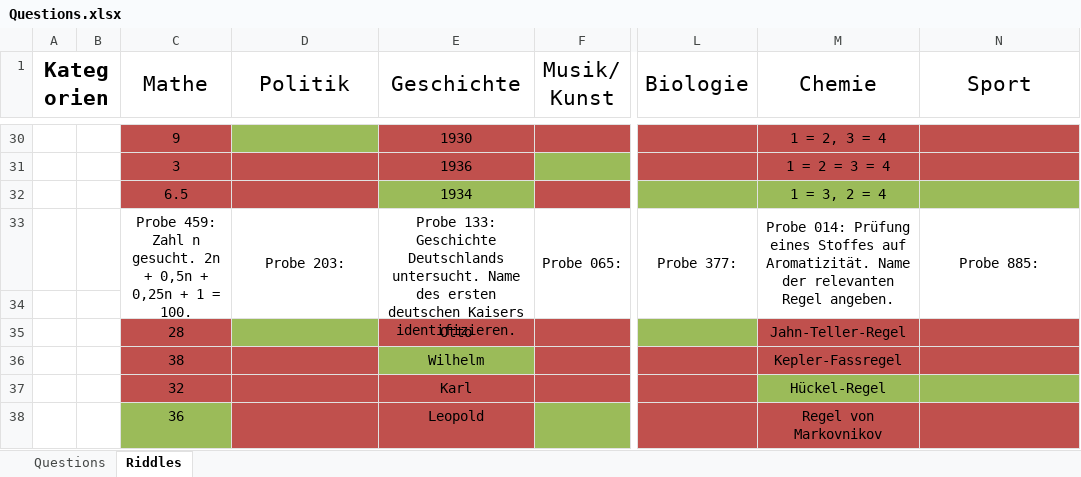
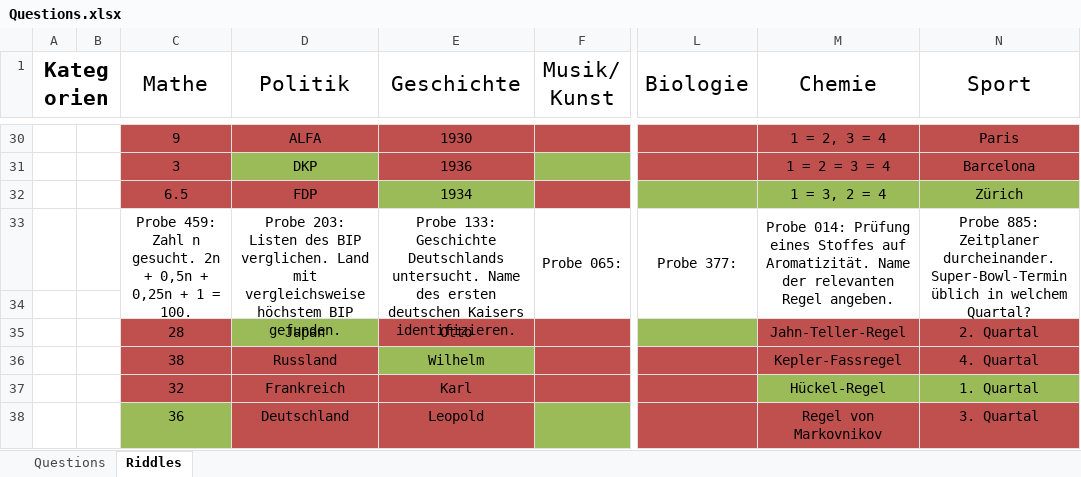
Before and after one commit to coderflo/ClickAdventure, an Excel workbook: Questions.xlsx, sheet Riddles, drawn as a sheet; only a part is shown, gaps mark what is left out; values as stored, in another font and other column widths than the file's, no borders; the diff covers the shown part only; the diff names each change by its address in the sheet, - before the commit and + after, or states it on an @@ line.

```diff
--- a/Questions.xlsx (sheet Riddles)
+++ b/Questions.xlsx (sheet Riddles)
-D30 (Politik): (empty)
+D30 (Politik): ALFA
-D30 fill: #9BBB59
+D30 fill: #C0504D
-N30 (Sport): (empty)
+N30 (Sport): Paris
-D31 (Politik): (empty)
+D31 (Politik): DKP
-D31 fill: #C0504D
+D31 fill: #9BBB59
-N31 (Sport): (empty)
+N31 (Sport): Barcelona
-D32 (Politik): (empty)
+D32 (Politik): FDP
-N32 (Sport): (empty)
+N32 (Sport): Zürich
-D33 (Politik): Probe 203:
+D33 (Politik): Probe 203: Listen des BIP verglichen. Land mit vergleichsweise höchstem BIP gefunden.
-N33 (Sport): Probe 885:
+N33 (Sport): Probe 885: Zeitplaner durcheinander. Super-Bowl-Termin üblich in welchem Quartal?
-D35 (Politik): (empty)
+D35 (Politik): Japan
-N35 (Sport): (empty)
+N35 (Sport): 2. Quartal
-D36 (Politik): (empty)
+D36 (Politik): Russland
-N36 (Sport): (empty)
+N36 (Sport): 4. Quartal
-D37 (Politik): (empty)
+D37 (Politik): Frankreich
-N37 (Sport): (empty)
+N37 (Sport): 1. Quartal
-D38 (Politik): (empty)
+D38 (Politik): Deutschland
-N38 (Sport): (empty)
+N38 (Sport): 3. Quartal
```
Also changed, not shown: 30 edited cells elsewhere in this sheet.
